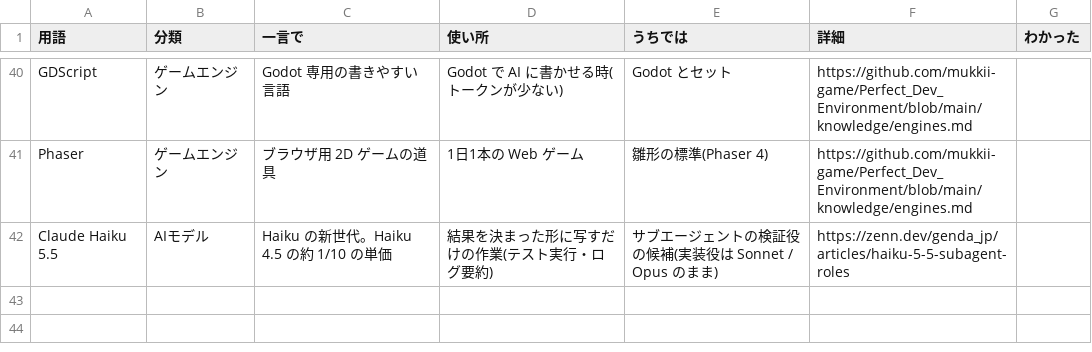
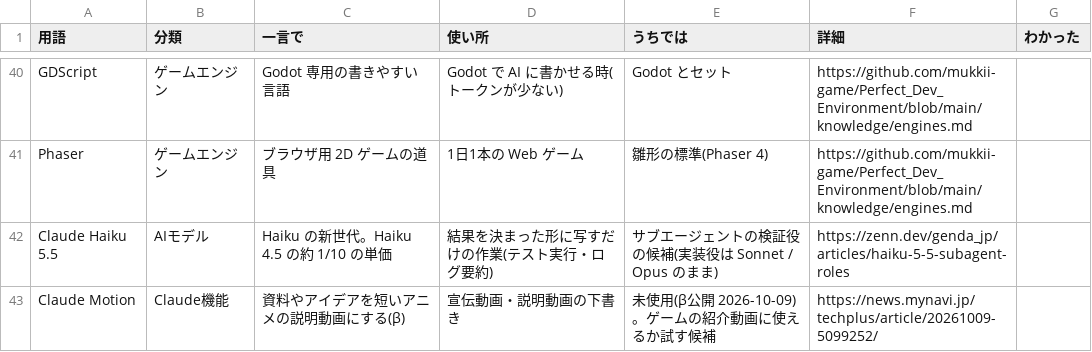
Before and after one commit to mukkii-game/Perfect_Dev_Environment, a CSV file: knowledge/tables/glossary.csv, drawn as a sheet; only a part is shown, gaps mark what is left out; the diff names each change by its address in the sheet, - before the commit and + after, or states it on an @@ line.

```diff
--- a/knowledge/tables/glossary.csv
+++ b/knowledge/tables/glossary.csv
+row 43: Claude Motion | Claude機能 | 資料やアイデアを短いアニメの説明動画にする(β) | 宣伝動画・説明動画の下書き | 未使用(β公開 2026-10-09)。ゲームの紹介動画に使えるか試す候補 | https://news.mynavi.jp/techplus/article/20261009-5099252/
```
Also changed, not shown: knowledge/tables/tips.csv, 2 other files.
